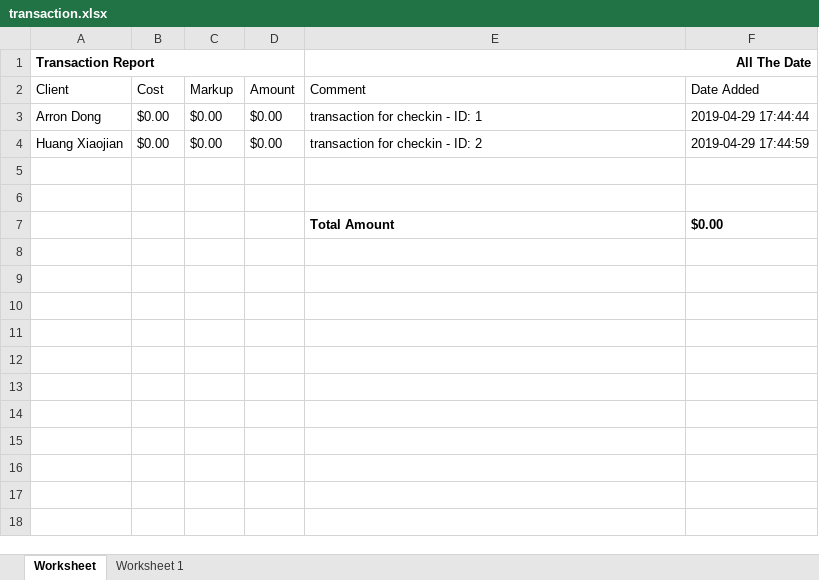
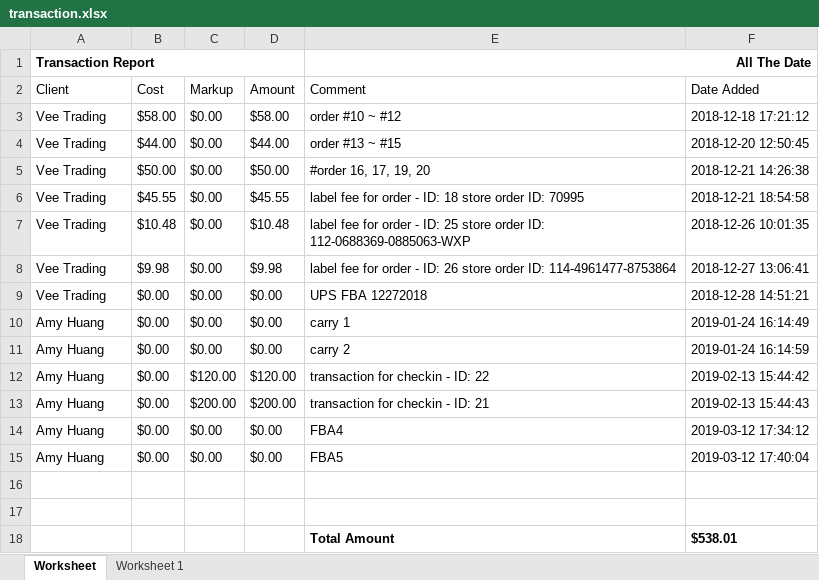
Before and after one commit to que2018/c3, an Excel workbook: admin/assets/file/export/transaction.xlsx, sheet Worksheet, drawn as a sheet; values as stored, in another font and other column widths than the file's, no borders; addresses are those after the commit; the diff names each change by its address in the sheet, - before the commit and + after, or states it on an @@ line.

```diff
--- a/admin/assets/file/export/transaction.xlsx (sheet Worksheet)
+++ b/admin/assets/file/export/transaction.xlsx (sheet Worksheet)
+row 3: Vee Trading | $58.00 | $0.00 | $58.00 | order #10 ~ #12 | 2018-12-18 17:21:12
+row 4: Vee Trading | $44.00 | $0.00 | $44.00 | order #13 ~ #15 | 2018-12-20 12:50:45
+row 5: Vee Trading | $50.00 | $0.00 | $50.00 | #order 16, 17, 19, 20 | 2018-12-21 14:26:38
+row 6: Vee Trading | $45.55 | $0.00 | $45.55 | label fee for order - ID: 18 store order ID: 70995 | 2018-12-21 18:54:58
+row 7: Vee Trading | $10.48 | $0.00 | $10.48 | label fee for order - ID: 25 store order ID: 112-0688369-0885063-WXP | 2018-12-26 10:01:35
+row 8: Vee Trading | $9.98 | $0.00 | $9.98 | label fee for order - ID: 26 store order ID: 114-4961477-8753864 | 2018-12-27 13:06:41
+row 9: Vee Trading | $0.00 | $0.00 | $0.00 | UPS FBA 12272018 | 2018-12-28 14:51:21
-A10 (Client): Arron Dong
+A10 (Client): Amy Huang
-E10 (Comment): transaction for checkin - ID: 1
+E10 (Comment): carry 1
-F10 (Date Added): 2019-04-29 17:44:44
+F10 (Date Added): 2019-01-24 16:14:49
-A11 (Client): Huang Xiaojian
+A11 (Client): Amy Huang
-E11 (Comment): transaction for checkin - ID: 2
+E11 (Comment): carry 2
-F11 (Date Added): 2019-04-29 17:44:59
+F11 (Date Added): 2019-01-24 16:14:59
+row 12: Amy Huang | $0.00 | $120.00 | $120.00 | transaction for checkin - ID: 22 | 2019-02-13 15:44:42
+row 13: Amy Huang | $0.00 | $200.00 | $200.00 | transaction for checkin - ID: 21 | 2019-02-13 15:44:43
+row 14: Amy Huang | $0.00 | $0.00 | $0.00 | FBA4 | 2019-03-12 17:34:12
+row 15: Amy Huang | $0.00 | $0.00 | $0.00 | FBA5 | 2019-03-12 17:40:04
-F18 (Date Added): $0.00
+F18 (Date Added): $538.01
```
Also changed, not shown: admin/assets/file/export/checkout.xlsx, admin/assets/file/export/product.xlsx, 19 other files.
